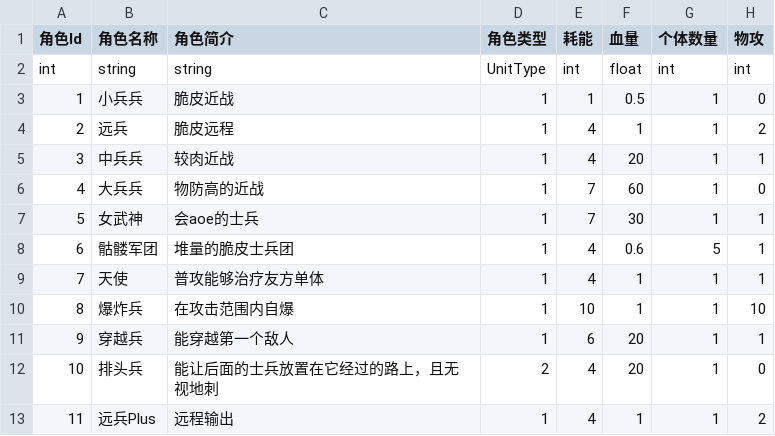
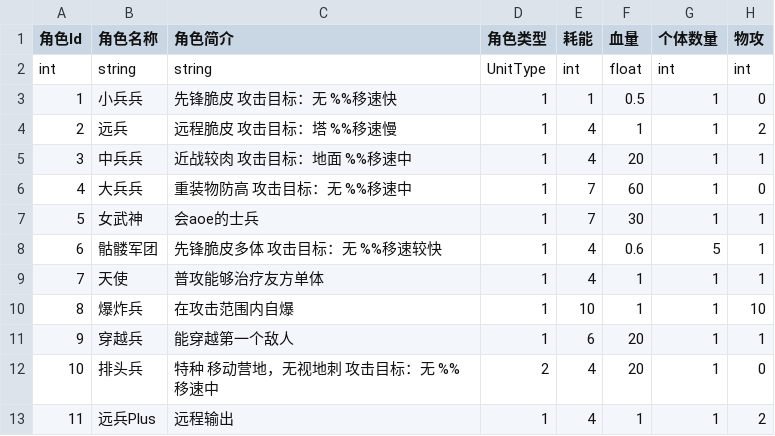
Before and after one commit to yishunGYS/SummerBattlefront, a CSV file: Assets/StreamingAssets/Solider.csv, drawn as a sheet; only a part is shown; the diff names each change by its address in the sheet, - before the commit and + after, or states it on an @@ line.

```diff
--- a/Assets/StreamingAssets/Solider.csv
+++ b/Assets/StreamingAssets/Solider.csv
-C3 (角色简介): 脆皮近战
+C3 (角色简介): 先锋脆皮 攻击目标：无 %%移速快
-C4 (角色简介): 脆皮远程
+C4 (角色简介): 远程脆皮 攻击目标：塔 %%移速慢
-C5 (角色简介): 较肉近战
+C5 (角色简介): 近战较肉 攻击目标：地面 %%移速中
-C6 (角色简介): 物防高的近战
+C6 (角色简介): 重装物防高 攻击目标：无 %%移速中
-C8 (角色简介): 堆量的脆皮士兵团
+C8 (角色简介): 先锋脆皮多体 攻击目标：无 %%移速较快
-C12 (角色简介): 能让后面的士兵放置在它经过的路上，且无视地刺
+C12 (角色简介): 特种 移动营地，无视地刺 攻击目标：无 %%移速中
```
Also changed, not shown: Assets/StreamingAssets/Enemies.csv, 23 other files.
